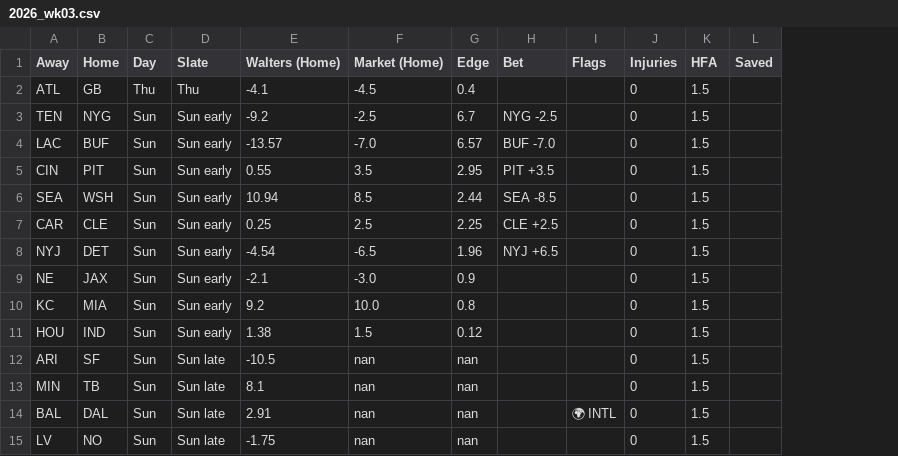
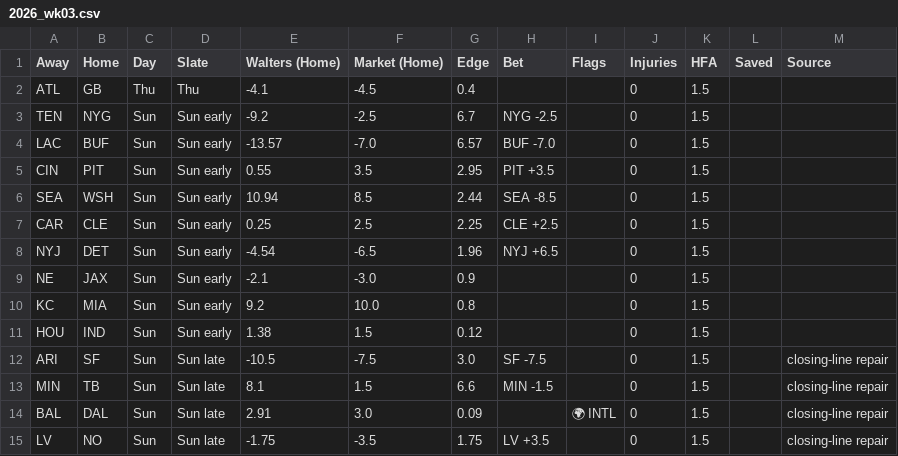
Before and after one commit to billy-w-playground/billy-w-nfl, a CSV file: history/2026_wk03.csv, drawn as a sheet; the diff names each change by its address in the sheet, - before the commit and + after, or states it on an @@ line.

Commit message:
Repair 2026 wk3: 4 filled, 0 added

```diff
--- a/history/2026_wk03.csv
+++ b/history/2026_wk03.csv
+column M (Source), rows 12-15: all closing-line repair
-F12 (Market (Home)): nan
+F12 (Market (Home)): -7.5
-G12 (Edge): nan
+G12 (Edge): 3.0
-H12 (Bet): (empty)
+H12 (Bet): SF -7.5
-F13 (Market (Home)): nan
+F13 (Market (Home)): 1.5
-G13 (Edge): nan
+G13 (Edge): 6.6
-H13 (Bet): (empty)
+H13 (Bet): MIN -1.5
-F14 (Market (Home)): nan
+F14 (Market (Home)): 3.0
-G14 (Edge): nan
+G14 (Edge): 0.09
-F15 (Market (Home)): nan
+F15 (Market (Home)): -3.5
-G15 (Edge): nan
+G15 (Edge): 1.75
-H15 (Bet): (empty)
+H15 (Bet): LV +3.5
```
